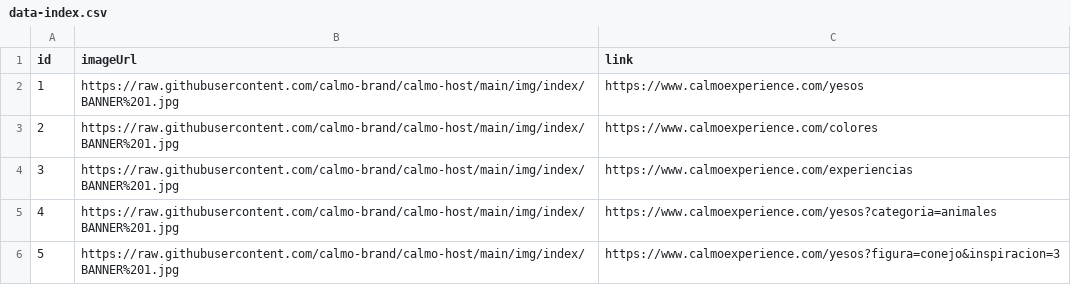
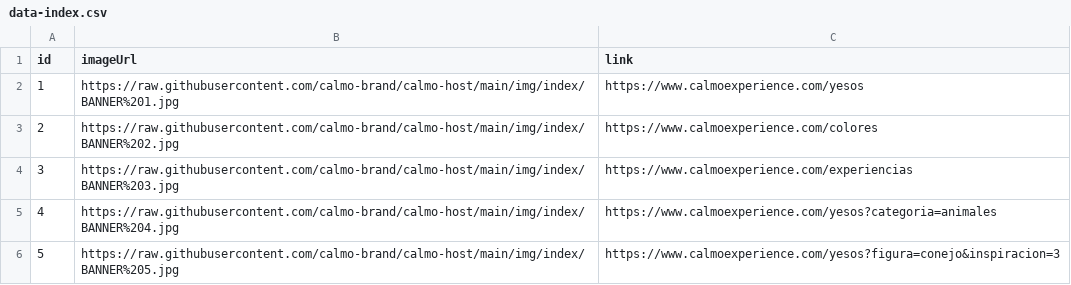
Before and after one commit to calmo-brand/calmo-host, a CSV file: catalog/index/data-index.csv, drawn as a sheet.

Commit message:
Update data-index.csv

```diff
--- a/catalog/index/data-index.csv
+++ b/catalog/index/data-index.csv
@@ -2,5 +2,5 @@ id,imageUrl,link
 1,https://raw.githubusercontent.com/calmo-brand/calmo-host/main/img/index/BANNER%201.jpg,https://www.calmoexperience.com/yesos
-2,https://raw.githubusercontent.com/calmo-brand/calmo-host/main/img/index/BANNER%201.jpg,https://www.calmoexperience.com/colores
-3,https://raw.githubusercontent.com/calmo-brand/calmo-host/main/img/index/BANNER%201.jpg,https://www.calmoexperience.com/experiencias
-4,https://raw.githubusercontent.com/calmo-brand/calmo-host/main/img/index/BANNER%201.jpg,https://www.calmoexperience.com/yesos?categoria=animales
-5,https://raw.githubusercontent.com/calmo-brand/calmo-host/main/img/index/BANNER%201.jpg,https://www.calmoexperience.com/yesos?figura=conejo&inspiracion=3
+2,https://raw.githubusercontent.com/calmo-brand/calmo-host/main/img/index/BANNER%202.jpg,https://www.calmoexperience.com/colores
+3,https://raw.githubusercontent.com/calmo-brand/calmo-host/main/img/index/BANNER%203.jpg,https://www.calmoexperience.com/experiencias
+4,https://raw.githubusercontent.com/calmo-brand/calmo-host/main/img/index/BANNER%204.jpg,https://www.calmoexperience.com/yesos?categoria=animales
+5,https://raw.githubusercontent.com/calmo-brand/calmo-host/main/img/index/BANNER%205.jpg,https://www.calmoexperience.com/yesos?figura=conejo&inspiracion=3
```
